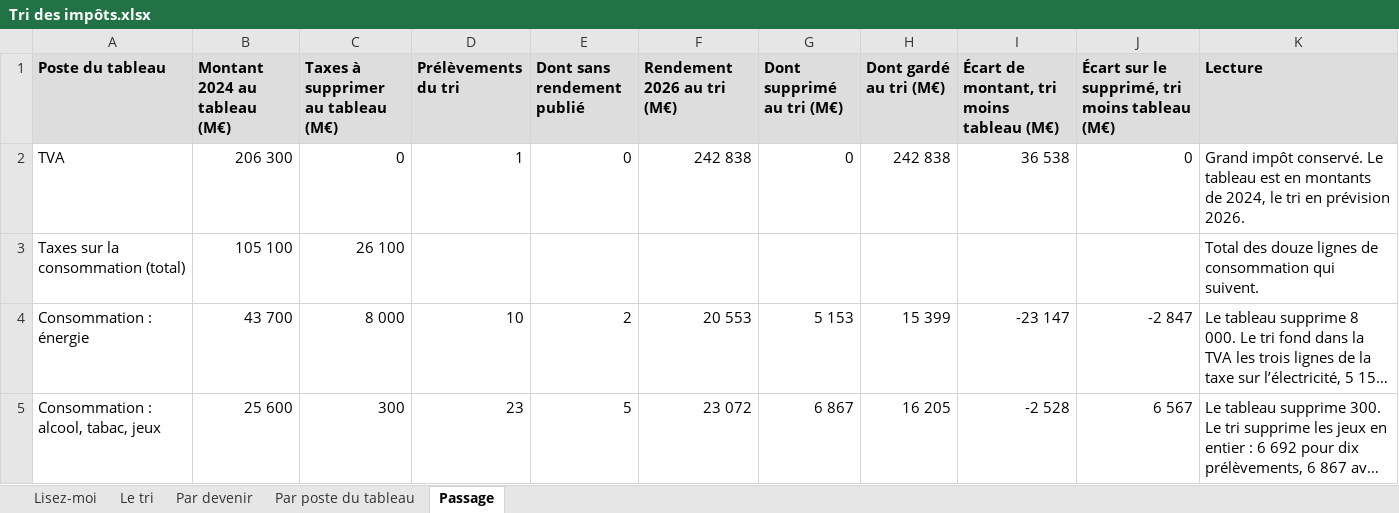
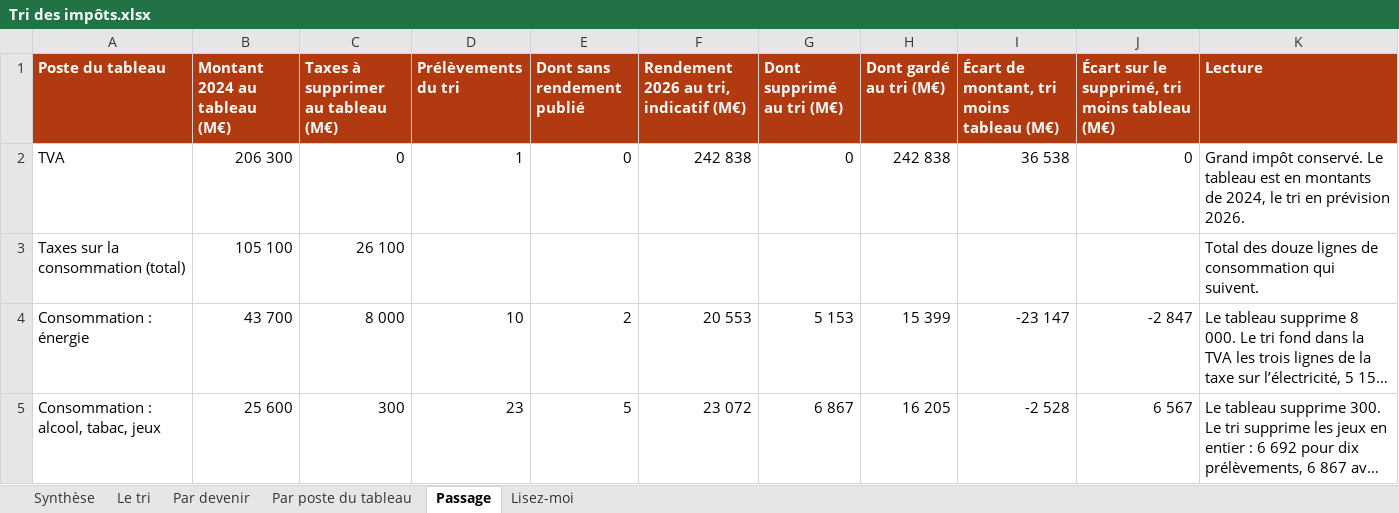
Before and after one commit to resolution-ib-dev/Resolution-2027, an Excel workbook: chantier/livrables/tri_prelevements/Tri des impôts.xlsx, sheet Passage, drawn as a sheet; only a part is shown; long unchanged cells end in …; values as stored, in another font and other column widths than the file's, no borders; the diff names each change by its address in the sheet, - before the commit and + after, or states it on an @@ line.

```diff
--- a/chantier/livrables/tri_prelevements/Tri des impôts.xlsx (sheet Passage)
+++ b/chantier/livrables/tri_prelevements/Tri des impôts.xlsx (sheet Passage)
+sheet tab: Synthèse
@@ sheet tab order changed: Synthèse | Le tri | Par devenir | Par poste du tableau | Passage | Lisez-moi @@
@@ A1:K1 fill: #DDDDDD → #B23A10, text colour: black → #FFFFFF @@
-F1: Rendement 2026 au tri (M€)
+F1: Rendement 2026 au tri, indicatif (M€)
```
Also changed, not shown: sheet Le tri, sheet Par poste du tableau, sheet Lisez-moi, sheet Par devenir, 2 other files.
